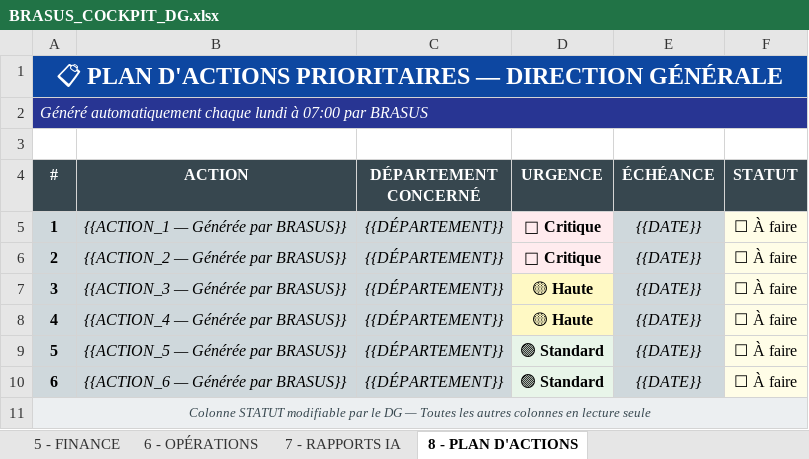
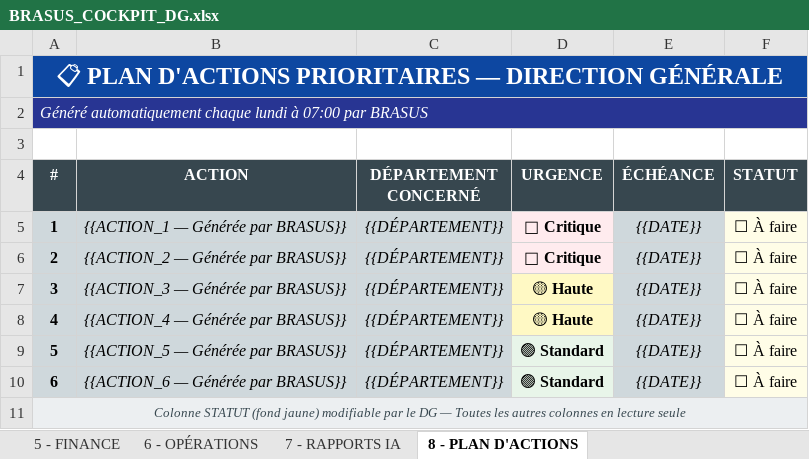
Before and after one commit to digitalmasteryformation-brazus/BRAZUS-OS-2026-REVU, an Excel workbook: brasus/skills/google-workspace/sheets/BRASUS_COCKPIT_DG.xlsx, sheet 8 - PLAN D'ACTIONS, drawn as a sheet; values as stored, in another font and other column widths than the file's, no borders; the diff names each change by its address in the sheet, - before the commit and + after, or states it on an @@ line.

```diff
--- a/brasus/skills/google-workspace/sheets/BRASUS_COCKPIT_DG.xlsx (sheet 8 - PLAN D'ACTIONS)
+++ b/brasus/skills/google-workspace/sheets/BRASUS_COCKPIT_DG.xlsx (sheet 8 - PLAN D'ACTIONS)
-A11 (#): Colonne STATUT modifiable par…
+A11 (#): Colonne STATUT (fond jaune) modifiable par…
```
Also changed, not shown: sheet 1 - TABLEAU DE BORD, brasus/skills/google-workspace/sheets/BRASUS_COMMERCIAL.xlsx, brasus/skills/google-workspace/sheets/BRASUS_FINANCE.xlsx, 4 other files.
